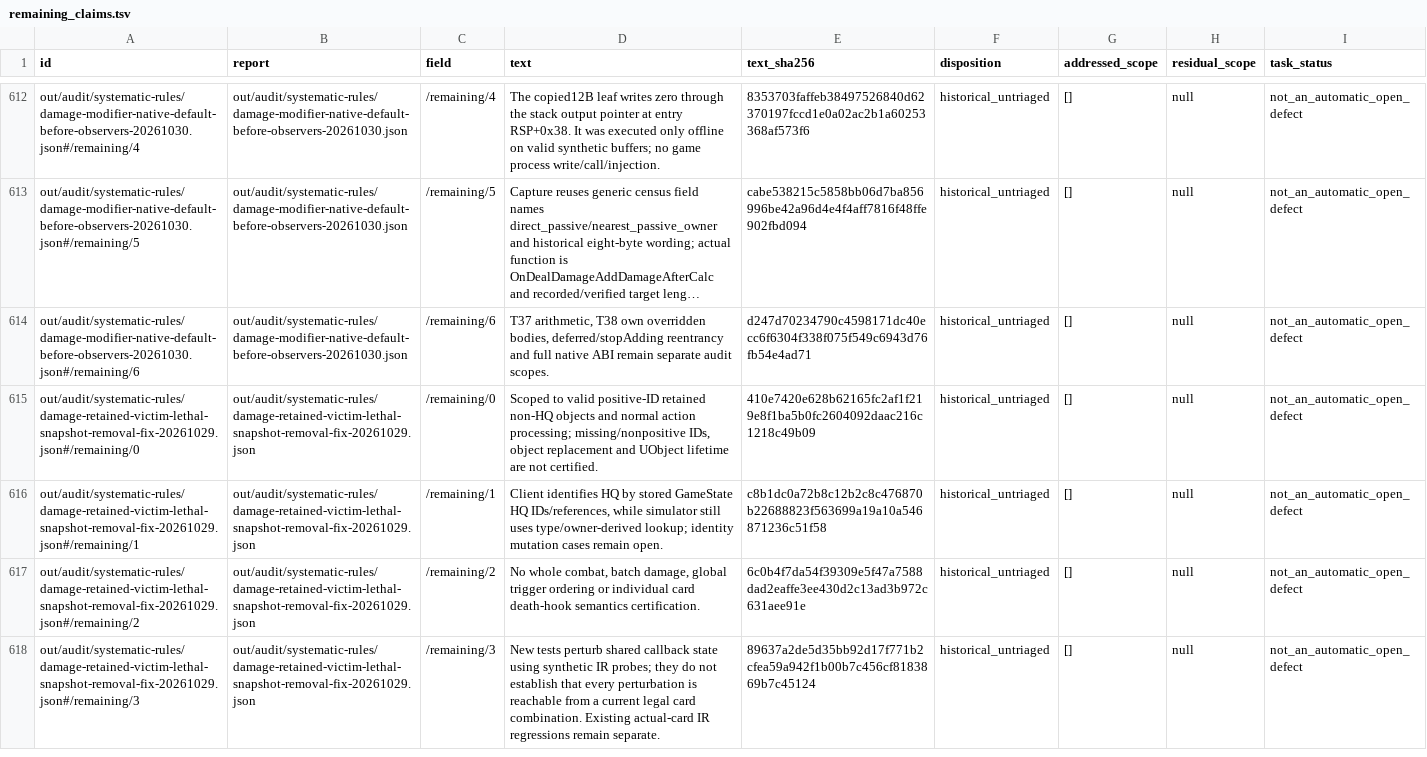
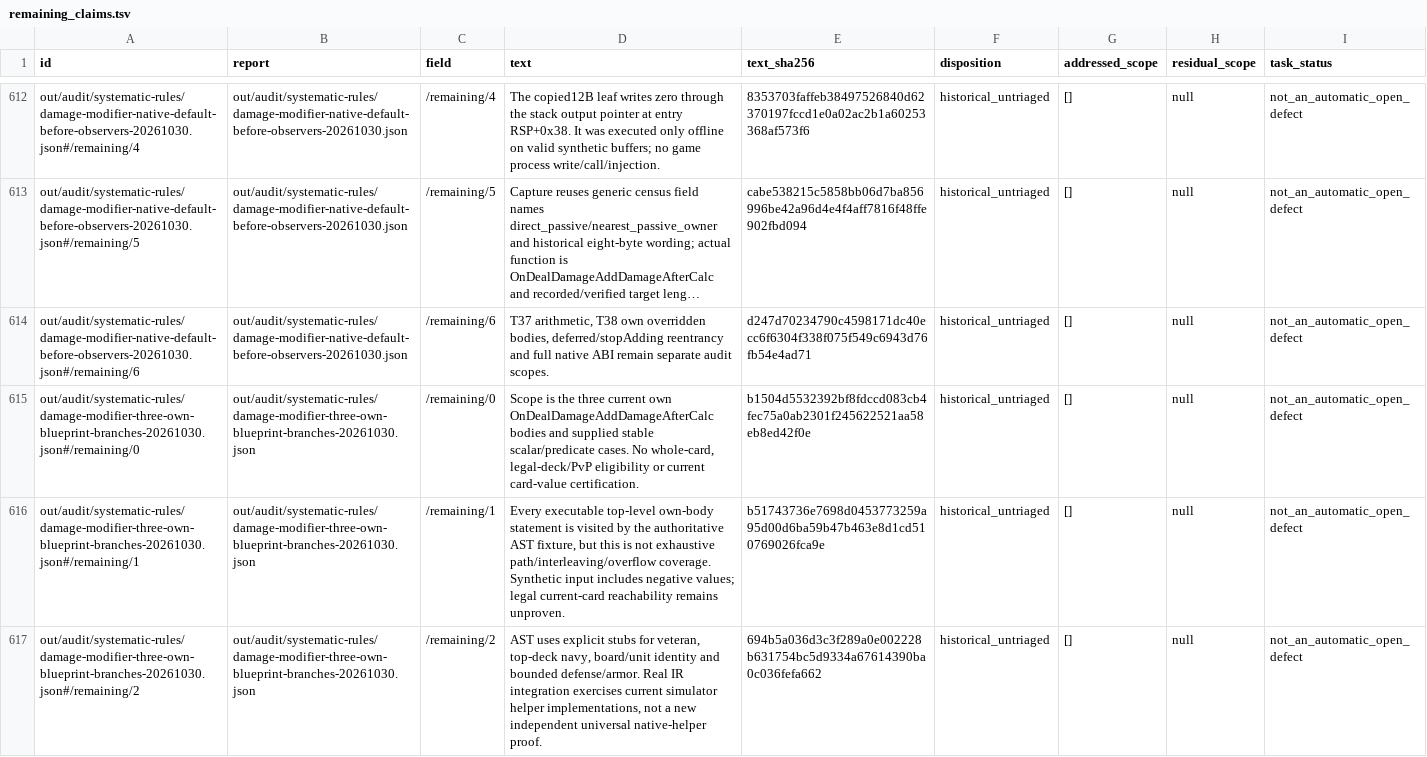
Before and after one commit to Xuewu-awa/KLink-bot, a TSV file: out/audit/progress-baseline/remaining_claims.tsv, drawn as a sheet; only a part is shown, gaps mark what is left out; the shorter side is filled out with more unchanged rows; long unchanged cells end in …; the diff covers the shown part only; the diff names each change by its address in the sheet, - before the commit and + after, or states it on an @@ line.

Commit message:
audit: exercise three own damage-modifier Blueprint bodies (RULE-544)

```diff
--- a/out/audit/progress-baseline/remaining_claims.tsv
+++ b/out/audit/progress-baseline/remaining_claims.tsv
+row 615: out/audit/systematic-rules/damage-modifier-three-own-blueprint-branches-20261030.json#/remaining/0 | out/audit/systematic-rules/damage-modifier-three-own-blueprint-branches-20261030.json | /remaining/0 | Scope is the three current own OnDealDamageAddDamageAfterCalc bodies and supplied stable scalar/predicate cases. No whole-card, legal-deck/PvP eligibility or current card-value certification. | b1504d5532392bf8fdccd083cb4fec75a0ab2301f245622521aa58eb8ed42f0e | historical_untriaged | [] | null | not_an_automatic_open_defect
+row 616: out/audit/systematic-rules/damage-modifier-three-own-blueprint-branches-20261030.json#/remaining/1 | out/audit/systematic-rules/damage-modifier-three-own-blueprint-branches-20261030.json | /remaining/1 | Every executable top-level own-body statement is visited by the authoritative AST fixture, but this is not exhaustive path/interleaving/overflow coverage. Synthetic input includes negative values; legal current-card reachability remains unproven. | b51743736e7698d0453773259a95d00d6ba59b47b463e8d1cd510769026fca9e | historical_untriaged | [] | null | not_an_automatic_open_defect
+row 617: out/audit/systematic-rules/damage-modifier-three-own-blueprint-branches-20261030.json#/remaining/2 | out/audit/systematic-rules/damage-modifier-three-own-blueprint-branches-20261030.json | /remaining/2 | AST uses explicit stubs for veteran, top-deck navy, board/unit identity and bounded defense/armor. Real IR integration exercises current simulator helper implementations, not a new independent universal native-helper proof. | 694b5a036d3c3f289a0e002228b631754bc5d9334a67614390ba0c036fefa662 | historical_untriaged | [] | null | not_an_automatic_open_defect
```
Also changed, not shown: 2 added rows elsewhere in this file, out/audit/coverage-matrix/reports.tsv, out/audit/coverage-matrix/work_units.tsv, 20 other files.
